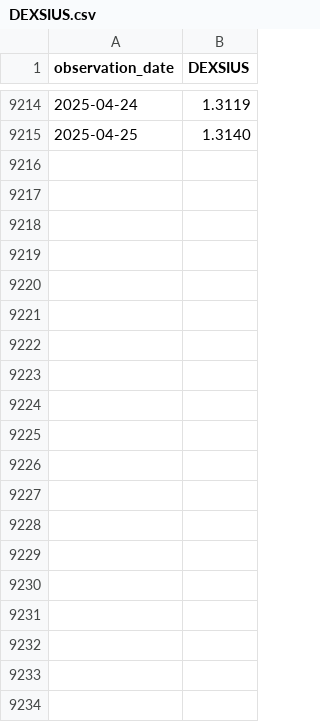
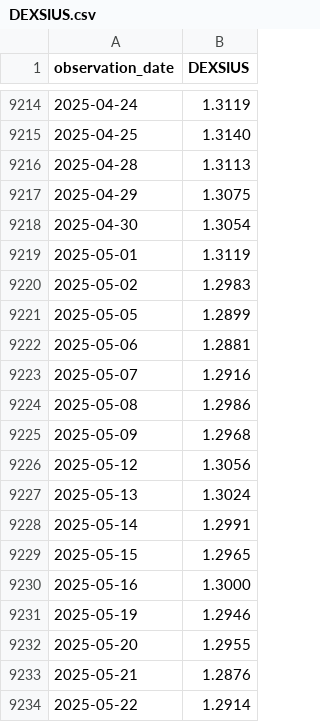
Before and after one commit to LouisSko/master-thesis, a CSV file: data/exchange_rates/DEXSIUS.csv, drawn as a sheet; only a part is shown, gaps mark what is left out; the diff covers the shown part only.

```diff
--- a/data/exchange_rates/DEXSIUS.csv
+++ b/data/exchange_rates/DEXSIUS.csv
@@ -9215 +9215,20 @@ observation_date,DEXSIUS
 2025-04-25,1.3140
+2025-04-28,1.3113
+2025-04-29,1.3075
+2025-04-30,1.3054
+2025-05-01,1.3119
+2025-05-02,1.2983
+2025-05-05,1.2899
+2025-05-06,1.2881
+2025-05-07,1.2916
+2025-05-08,1.2986
+2025-05-09,1.2968
+2025-05-12,1.3056
+2025-05-13,1.3024
+2025-05-14,1.2991
+2025-05-15,1.2965
+2025-05-16,1.3000
+2025-05-19,1.2946
+2025-05-20,1.2955
+2025-05-21,1.2876
+2025-05-22,1.2914
```
Also changed, not shown: 71 added rows elsewhere in this file, data/exchange_rates/DEXCAUS.csv, data/exchange_rates/DEXCHUS.csv, 5 other files.
